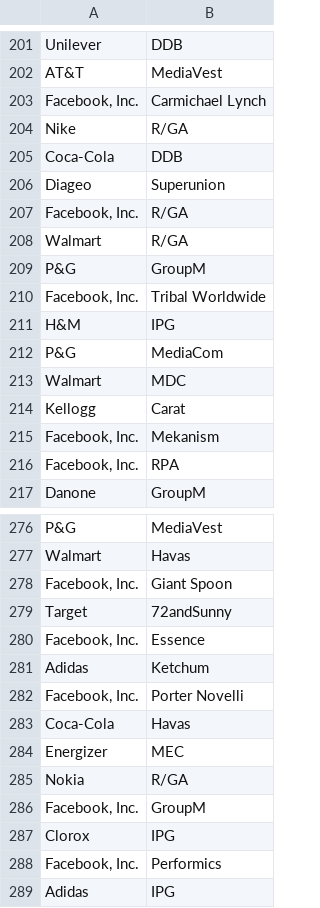
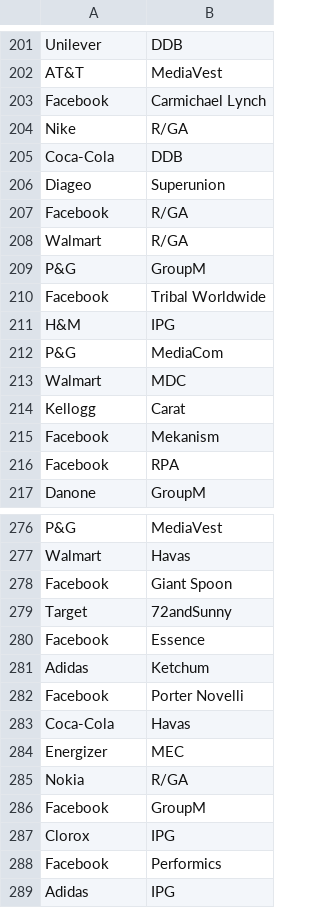
Before and after one commit to varunchaturvedi30/Neo4j, a CSV file: n_IndustryAdvAgn.csv, drawn as a sheet; only a part is shown, gaps mark what is left out; the diff covers the shown part only.

```diff
--- a/n_IndustryAdvAgn.csv
+++ b/n_IndustryAdvAgn.csv
@@ -202,3 +202,3 @@ Unilever,DDB
 AT&T,MediaVest
-"Facebook, Inc.",Carmichael Lynch
+Facebook,Carmichael Lynch
 Nike,R/GA
@@ -206,6 +206,6 @@ Coca-Cola,DDB
 Diageo,Superunion
-"Facebook, Inc.",R/GA
+Facebook,R/GA
 Walmart,R/GA
 P&G,GroupM
-"Facebook, Inc.",Tribal Worldwide
+Facebook,Tribal Worldwide
 H&M,IPG
@@ -214,4 +214,4 @@ Walmart,MDC
 Kellogg,Carat
-"Facebook, Inc.",Mekanism
-"Facebook, Inc.",RPA
+Facebook,Mekanism
+Facebook,RPA
 Danone,GroupM
@@ -277,7 +277,7 @@ P&G,MediaVest
 Walmart,Havas
-"Facebook, Inc.",Giant Spoon
+Facebook,Giant Spoon
 Target,72andSunny
-"Facebook, Inc.",Essence
+Facebook,Essence
 Adidas,Ketchum
-"Facebook, Inc.",Porter Novelli
+Facebook,Porter Novelli
 Coca-Cola,Havas
@@ -285,5 +285,5 @@ Energizer,MEC
 Nokia,R/GA
-"Facebook, Inc.",GroupM
+Facebook,GroupM
 Clorox,IPG
-"Facebook, Inc.",Performics
+Facebook,Performics
 Adidas,IPG
```
Also changed, not shown: 48 edited cells elsewhere in this file, n_IndustryL1L2Adv.csv, 1 other file.
